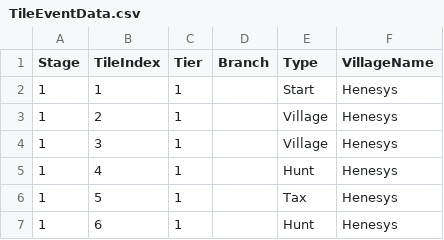
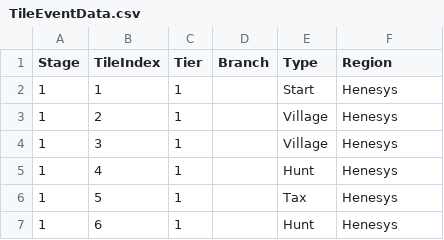
Before and after one commit to 2026-MapleStory-Hackathon-Life-Is-Game/-Life-Is-Maple-, a CSV file: RootDesk/MyDesk/TileEvent/TileEventData.csv, drawn as a sheet; only a part is shown.

```diff
--- a/RootDesk/MyDesk/TileEvent/TileEventData.csv
+++ b/RootDesk/MyDesk/TileEvent/TileEventData.csv
@@ -1,2 +1,2 @@
-Stage,TileIndex,Tier,Branch,Type,VillageName
+Stage,TileIndex,Tier,Branch,Type,Region
 1,1,1,,Start,Henesys
```
Also changed, not shown: 4 other files.
